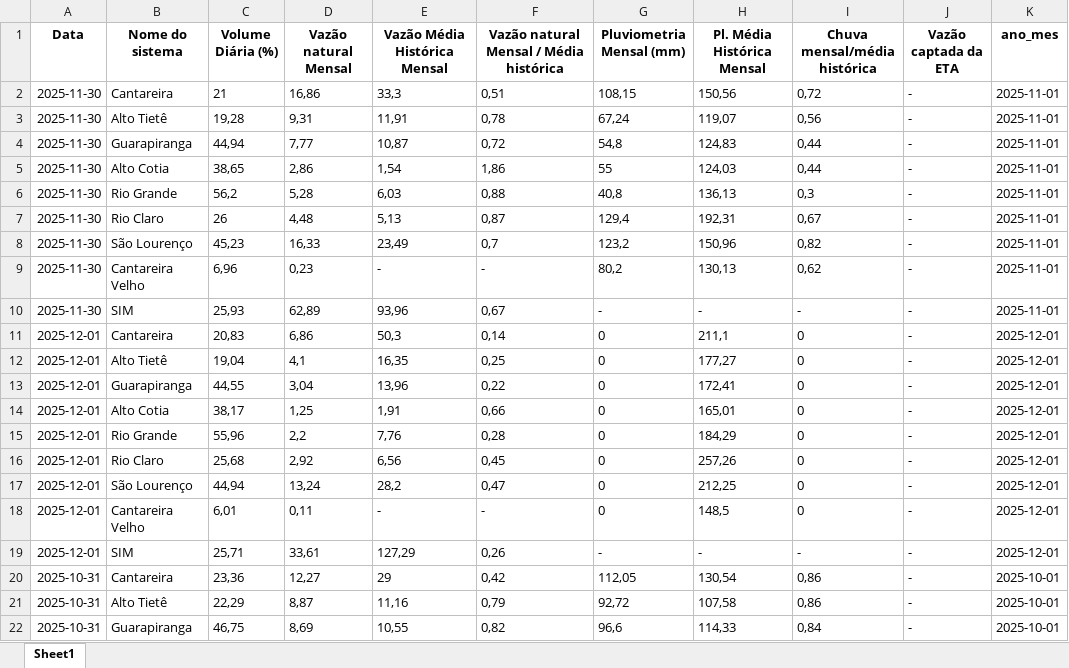
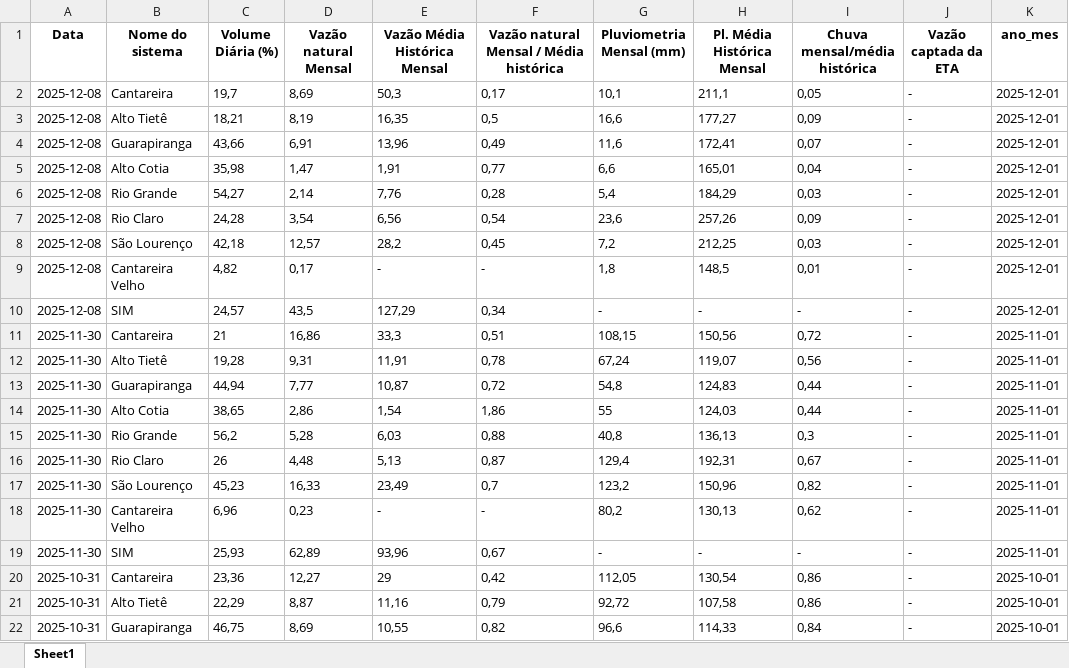
Before and after one commit to BIT-Analytics/extract_sabesp, an Excel workbook: resultados/dados_mananciais_adequados.xlsx, sheet Sheet1, drawn as a sheet; only a part is shown; values as stored, in another font and other column widths than the file's, no borders; removed rows and columns are numbered as before the commit, all else as after; the diff names each change by its address in the sheet, - before the commit and + after, or states it on an @@ line.

```diff
--- a/resultados/dados_mananciais_adequados.xlsx (sheet Sheet1)
+++ b/resultados/dados_mananciais_adequados.xlsx (sheet Sheet1)
+row 2: 2025-12-08 | Cantareira | 19,7 | 8,69 | 50,3 | 0,17 | 10,1 | 211,1 | 0,05 | - | 2025-12-01
+row 3: 2025-12-08 | Alto Tietê | 18,21 | 8,19 | 16,35 | 0,5 | 16,6 | 177,27 | 0,09 | - | 2025-12-01
+row 4: 2025-12-08 | Guarapiranga | 43,66 | 6,91 | 13,96 | 0,49 | 11,6 | 172,41 | 0,07 | - | 2025-12-01
+row 5: 2025-12-08 | Alto Cotia | 35,98 | 1,47 | 1,91 | 0,77 | 6,6 | 165,01 | 0,04 | - | 2025-12-01
+row 6: 2025-12-08 | Rio Grande | 54,27 | 2,14 | 7,76 | 0,28 | 5,4 | 184,29 | 0,03 | - | 2025-12-01
+row 7: 2025-12-08 | Rio Claro | 24,28 | 3,54 | 6,56 | 0,54 | 23,6 | 257,26 | 0,09 | - | 2025-12-01
+row 8: 2025-12-08 | São Lourenço | 42,18 | 12,57 | 28,2 | 0,45 | 7,2 | 212,25 | 0,03 | - | 2025-12-01
+row 9: 2025-12-08 | Cantareira Velho | 4,82 | 0,17 | - | - | 1,8 | 148,5 | 0,01 | - | 2025-12-01
+row 10: 2025-12-08 | SIM | 24,57 | 43,5 | 127,29 | 0,34 | - | - | - | - | 2025-12-01
-row 11: 2025-12-01 | Cantareira | 20,83 | 6,86 | 50,3 | 0,14 | 0 | 211,1 | 0 | - | 2025-12-01
-row 12: 2025-12-01 | Alto Tietê | 19,04 | 4,1 | 16,35 | 0,25 | 0 | 177,27 | 0 | - | 2025-12-01
-row 13: 2025-12-01 | Guarapiranga | 44,55 | 3,04 | 13,96 | 0,22 | 0 | 172,41 | 0 | - | 2025-12-01
-row 14: 2025-12-01 | Alto Cotia | 38,17 | 1,25 | 1,91 | 0,66 | 0 | 165,01 | 0 | - | 2025-12-01
-row 15: 2025-12-01 | Rio Grande | 55,96 | 2,2 | 7,76 | 0,28 | 0 | 184,29 | 0 | - | 2025-12-01
-row 16: 2025-12-01 | Rio Claro | 25,68 | 2,92 | 6,56 | 0,45 | 0 | 257,26 | 0 | - | 2025-12-01
-row 17: 2025-12-01 | São Lourenço | 44,94 | 13,24 | 28,2 | 0,47 | 0 | 212,25 | 0 | - | 2025-12-01
-row 18: 2025-12-01 | Cantareira Velho | 6,01 | 0,11 | - | - | 0 | 148,5 | 0 | - | 2025-12-01
-row 19: 2025-12-01 | SIM | 25,71 | 33,61 | 127,29 | 0,26 | - | - | - | - | 2025-12-01
```
Also changed, not shown: 2 other files.
